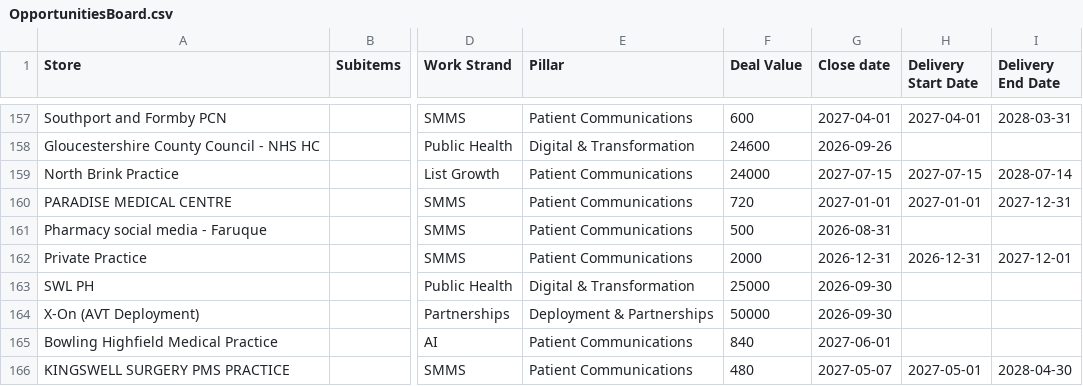
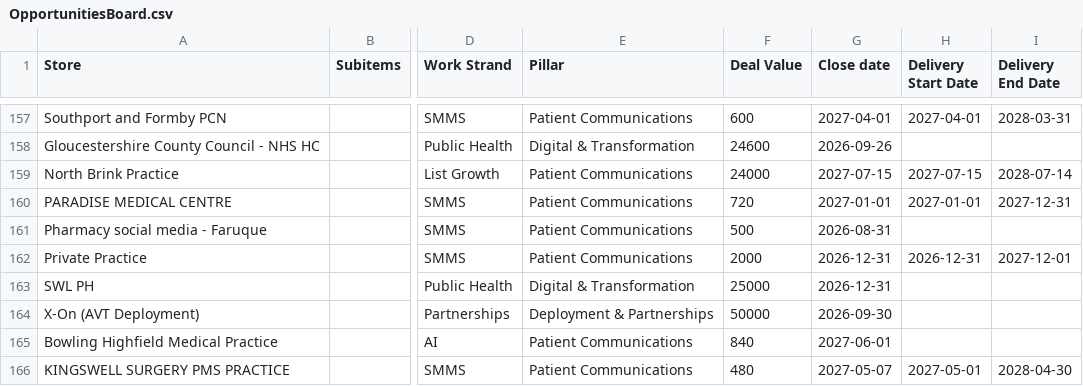
Before and after one commit to JCRedmoorHealth/vercel-mcp-python, a CSV file: Boards data/OpportunitiesBoard.csv, drawn as a sheet; only a part is shown, gaps mark what is left out; the diff covers the shown part only; the diff names each change by its address in the sheet, - before the commit and + after, or states it on an @@ line.

```diff
--- a/Boards data/OpportunitiesBoard.csv
+++ b/Boards data/OpportunitiesBoard.csv
-G163 (Close date): 2026-09-30
+G163 (Close date): 2026-12-31
```
Also changed, not shown: 2 added rows, 2 removed rows and 4 edited cells elsewhere in this file.
